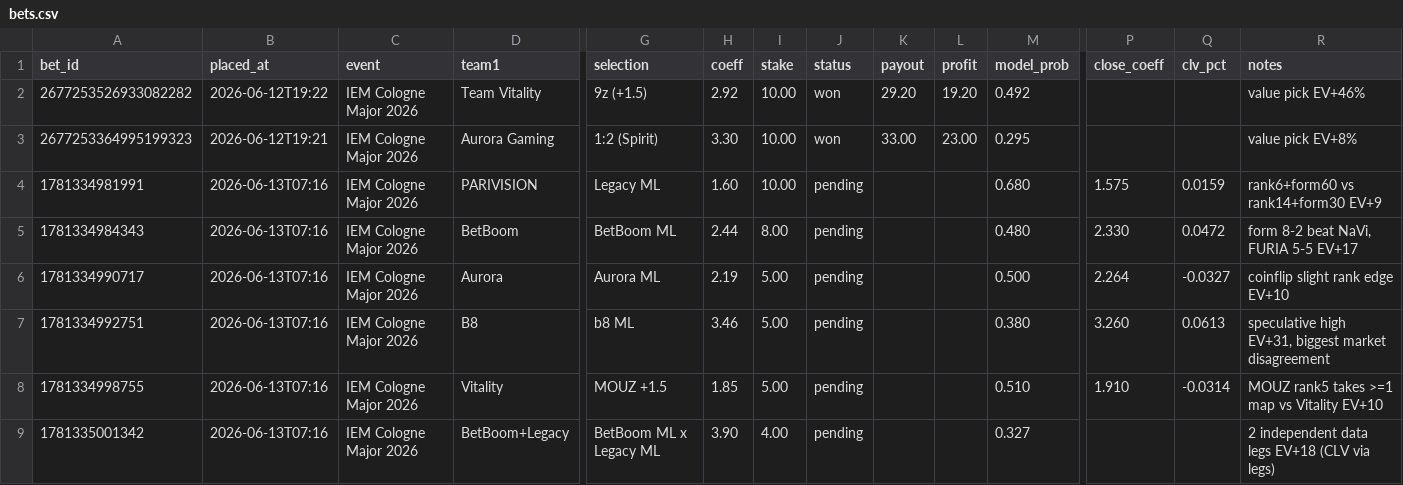
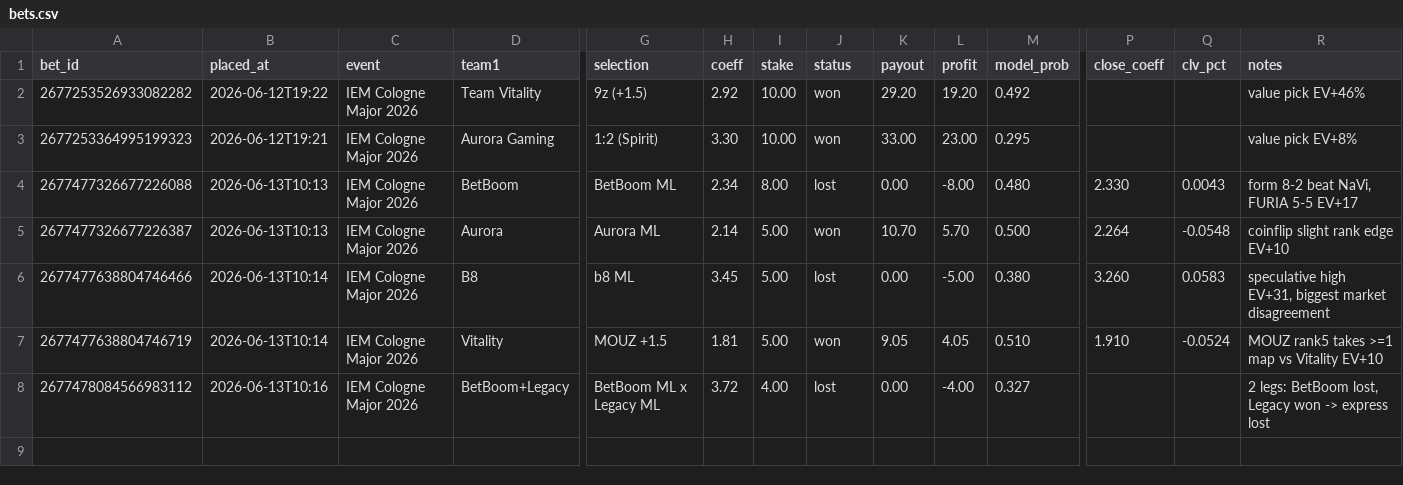
Before and after one commit to StratiiLabs/cs2-bets, a CSV file: bets.csv, drawn as a sheet; only a part is shown, gaps mark what is left out; removed rows and columns are numbered as before the commit, all else as after; rows hold the shown columns only; the diff names each change by its address in the sheet, - before the commit and + after, or states it on an @@ line.

Commit message:
Reconcile bets with actual tickets + settle day 2 (CLV from bot closing lines)

```diff
--- a/bets.csv
+++ b/bets.csv
-row 4: 1781334981991 | 2026-06-13T07:16 | IEM Cologne Major 2026 | PARIVISION | Legacy ML | 1.60 | 10.00 | pending |  |  | 0.680 | 1.575 | 0.0159 | rank6+form60 vs rank14+form30 EV+9
-A4 (bet_id): 1781334984343
+A4 (bet_id): 2677477326677226088
-B4:B5 (placed_at): 2026-06-13T07:16
+B4:B5 (placed_at): 2026-06-13T10:13
-H4 (coeff): 2.44
+H4 (coeff): 2.34
-J4 (status): pending
+J4 (status): lost
-K4 (payout): (empty)
+K4 (payout): 0.00
-L4 (profit): (empty)
+L4 (profit): -8.00
-Q4 (clv_pct): 0.0472
+Q4 (clv_pct): 0.0043
-A5 (bet_id): 1781334990717
+A5 (bet_id): 2677477326677226387
-H5 (coeff): 2.19
+H5 (coeff): 2.14
-J5 (status): pending
+J5 (status): won
-K5 (payout): (empty)
+K5 (payout): 10.70
-L5 (profit): (empty)
+L5 (profit): 5.70
-Q5 (clv_pct): -0.0327
+Q5 (clv_pct): -0.0548
-A6 (bet_id): 1781334992751
+A6 (bet_id): 2677477638804746466
-B6:B7 (placed_at): 2026-06-13T07:16
+B6:B7 (placed_at): 2026-06-13T10:14
-H6 (coeff): 3.46
+H6 (coeff): 3.45
-J6 (status): pending
+J6 (status): lost
-K6 (payout): (empty)
+K6 (payout): 0.00
-L6 (profit): (empty)
+L6 (profit): -5.00
-Q6 (clv_pct): 0.0613
+Q6 (clv_pct): 0.0583
-A7 (bet_id): 1781334998755
+A7 (bet_id): 2677477638804746719
-H7 (coeff): 1.85
+H7 (coeff): 1.81
-J7 (status): pending
+J7 (status): won
-K7 (payout): (empty)
+K7 (payout): 9.05
-L7 (profit): (empty)
+L7 (profit): 4.05
-Q7 (clv_pct): -0.0314
+Q7 (clv_pct): -0.0524
-A8 (bet_id): 1781335001342
+A8 (bet_id): 2677478084566983112
-B8 (placed_at): 2026-06-13T07:16
+B8 (placed_at): 2026-06-13T10:16
-H8 (coeff): 3.90
+H8 (coeff): 3.72
-J8 (status): pending
+J8 (status): lost
-K8 (payout): (empty)
+K8 (payout): 0.00
-L8 (profit): (empty)
+L8 (profit): -4.00
-R8 (notes): 2 independent data legs EV+18 (CLV via legs)
+R8 (notes): 2 legs: BetBoom lost, Legacy won -> express lost
```
